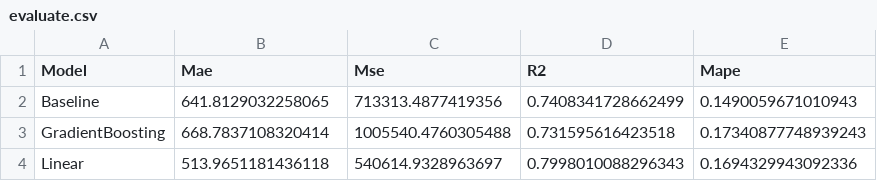
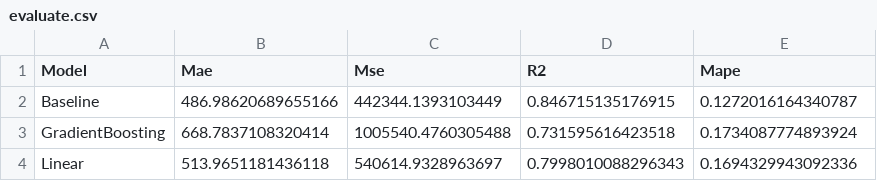
Before and after one commit to OatKID/RegressionMiniProject, a CSV file: algorithm/Fuji/sequence_predict_1/evaluate.csv, drawn as a sheet.

Commit message:
Optimize Baseline Fuji Sequence Predict 1

```diff
--- a/algorithm/Fuji/sequence_predict_1/evaluate.csv
+++ b/algorithm/Fuji/sequence_predict_1/evaluate.csv
@@ -1,4 +1,4 @@
 Model,Mae,Mse,R2,Mape
-Baseline,641.8129032258065,713313.4877419356,0.7408341728662499,0.1490059671010943
-GradientBoosting,668.7837108320414,1005540.4760305488,0.731595616423518,0.17340877748939243
+Baseline,486.98620689655166,442344.1393103449,0.846715135176915,0.1272016164340787
+GradientBoosting,668.7837108320414,1005540.4760305488,0.731595616423518,0.1734087774893924
 Linear,513.9651181436118,540614.9328963697,0.7998010088296343,0.1694329943092336
```
Also changed, not shown: 2 other files.
